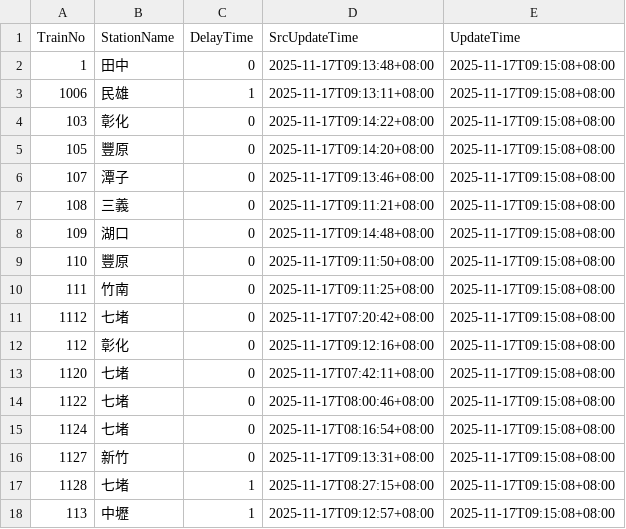
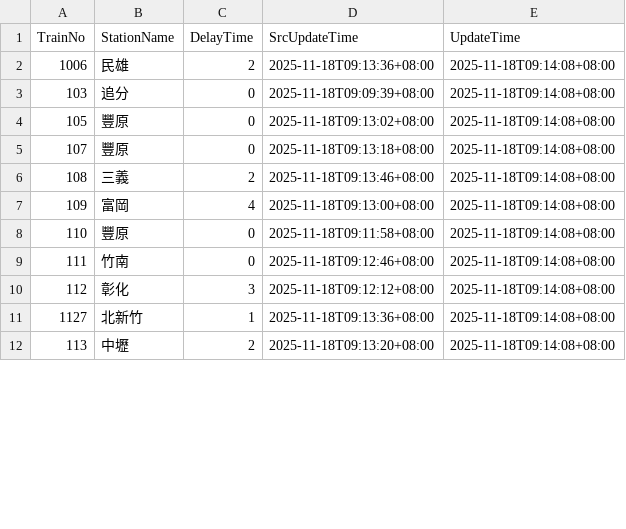
Before and after one commit to funfun0912/Open-Platform-Software-Mid, a CSV file: api.csv, drawn as a sheet; only a part is shown; the diff covers the shown part only.

Commit message:
Update data

```diff
--- a/api.csv
+++ b/api.csv
@@ -1,18 +1,12 @@
 TrainNo,StationName,DelayTime,SrcUpdateTime,UpdateTime
-1,田中,0,2025-11-17T09:13:48+08:00,2025-11-17T09:15:08+08:00
-1006,民雄,1,2025-11-17T09:13:11+08:00,2025-11-17T09:15:08+08:00
-103,彰化,0,2025-11-17T09:14:22+08:00,2025-11-17T09:15:08+08:00
-105,豐原,0,2025-11-17T09:14:20+08:00,2025-11-17T09:15:08+08:00
-107,潭子,0,2025-11-17T09:13:46+08:00,2025-11-17T09:15:08+08:00
-108,三義,0,2025-11-17T09:11:21+08:00,2025-11-17T09:15:08+08:00
-109,湖口,0,2025-11-17T09:14:48+08:00,2025-11-17T09:15:08+08:00
-110,豐原,0,2025-11-17T09:11:50+08:00,2025-11-17T09:15:08+08:00
-111,竹南,0,2025-11-17T09:11:25+08:00,2025-11-17T09:15:08+08:00
-1112,七堵,0,2025-11-17T07:20:42+08:00,2025-11-17T09:15:08+08:00
-112,彰化,0,2025-11-17T09:12:16+08:00,2025-11-17T09:15:08+08:00
-1120,七堵,0,2025-11-17T07:42:11+08:00,2025-11-17T09:15:08+08:00
-1122,七堵,0,2025-11-17T08:00:46+08:00,2025-11-17T09:15:08+08:00
-1124,七堵,0,2025-11-17T08:16:54+08:00,2025-11-17T09:15:08+08:00
-1127,新竹,0,2025-11-17T09:13:31+08:00,2025-11-17T09:15:08+08:00
-1128,七堵,1,2025-11-17T08:27:15+08:00,2025-11-17T09:15:08+08:00
-113,中壢,1,2025-11-17T09:12:57+08:00,2025-11-17T09:15:08+08:00
+1006,民雄,2,2025-11-18T09:13:36+08:00,2025-11-18T09:14:08+08:00
+103,追分,0,2025-11-18T09:09:39+08:00,2025-11-18T09:14:08+08:00
+105,豐原,0,2025-11-18T09:13:02+08:00,2025-11-18T09:14:08+08:00
+107,豐原,0,2025-11-18T09:13:18+08:00,2025-11-18T09:14:08+08:00
+108,三義,2,2025-11-18T09:13:46+08:00,2025-11-18T09:14:08+08:00
+109,富岡,4,2025-11-18T09:13:00+08:00,2025-11-18T09:14:08+08:00
+110,豐原,0,2025-11-18T09:11:58+08:00,2025-11-18T09:14:08+08:00
+111,竹南,0,2025-11-18T09:12:46+08:00,2025-11-18T09:14:08+08:00
+112,彰化,3,2025-11-18T09:12:12+08:00,2025-11-18T09:14:08+08:00
+1127,北新竹,1,2025-11-18T09:13:36+08:00,2025-11-18T09:14:08+08:00
+113,中壢,2,2025-11-18T09:13:20+08:00,2025-11-18T09:14:08+08:00
```
Also changed, not shown: 8 added rows, 2 removed rows and 34 edited cells elsewhere in this file.
